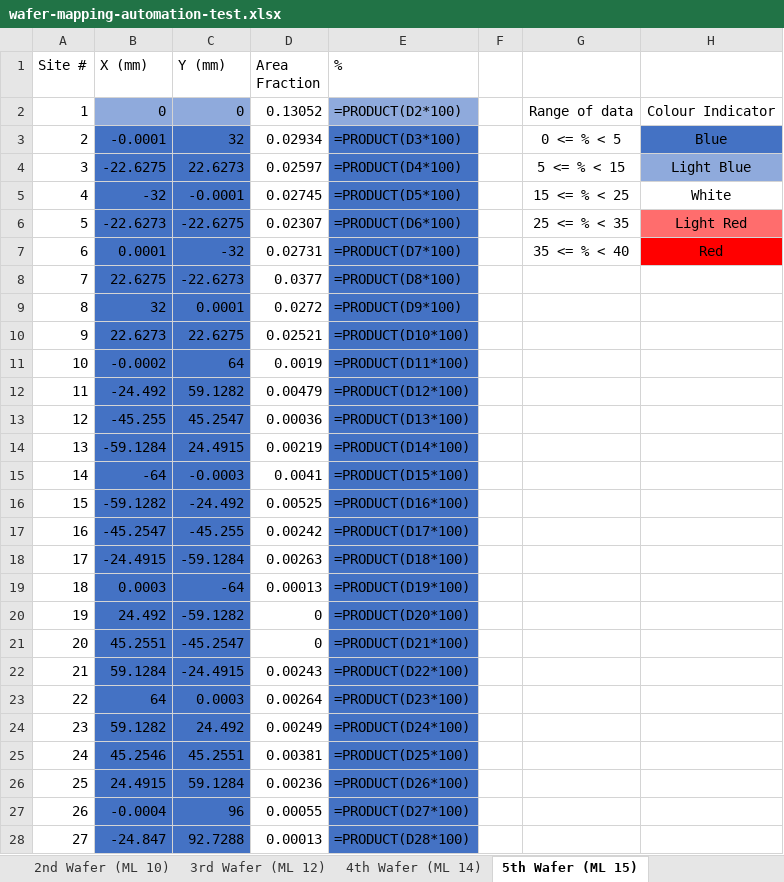
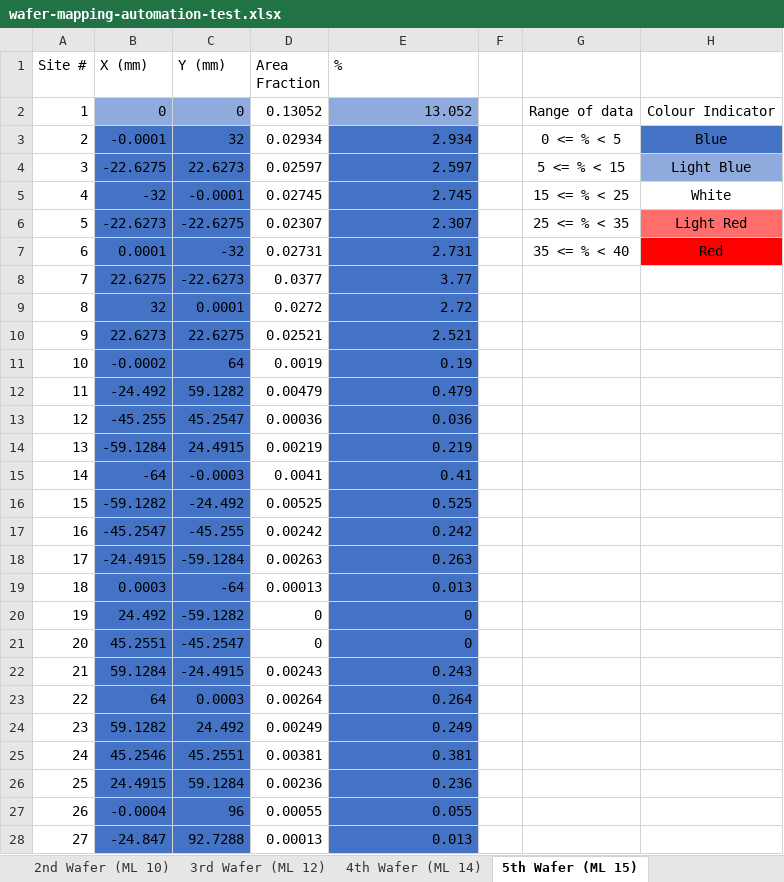
Before and after one commit to Jarrettgohh/wafer-map-automation, an Excel workbook: wafer-mapping-automation-test.xlsx, sheet 5th Wafer (ML 15), drawn as a sheet; only a part is shown; values as stored, in another font and other column widths than the file's, no borders; formulas without a stored value are shown as written; charts and pictures and table styles not drawn; the diff covers the shown part only; the diff names each change by its address in the sheet, - before the commit and + after, or states it on an @@ line.

Commit message:
# Stable V1: `wafer_map_excel_ver2`

```diff
--- a/wafer-mapping-automation-test.xlsx (sheet 5th Wafer (ML 15))
+++ b/wafer-mapping-automation-test.xlsx (sheet 5th Wafer (ML 15))
-E2 (%): =PRODUCT(D2*100)
+E2 (%): 13.052
-E3 (%): =PRODUCT(D3*100)
+E3 (%): 2.934
-E4 (%): =PRODUCT(D4*100)
+E4 (%): 2.597
-E5 (%): =PRODUCT(D5*100)
+E5 (%): 2.745
-E6 (%): =PRODUCT(D6*100)
+E6 (%): 2.307
-E7 (%): =PRODUCT(D7*100)
+E7 (%): 2.731
-E8 (%): =PRODUCT(D8*100)
+E8 (%): 3.77
-E9 (%): =PRODUCT(D9*100)
+E9 (%): 2.72
-E10 (%): =PRODUCT(D10*100)
+E10 (%): 2.521
-E11 (%): =PRODUCT(D11*100)
+E11 (%): 0.19
-E12 (%): =PRODUCT(D12*100)
+E12 (%): 0.479
-E13 (%): =PRODUCT(D13*100)
+E13 (%): 0.036
-E14 (%): =PRODUCT(D14*100)
+E14 (%): 0.219
-E15 (%): =PRODUCT(D15*100)
+E15 (%): 0.41
-E16 (%): =PRODUCT(D16*100)
+E16 (%): 0.525
-E17 (%): =PRODUCT(D17*100)
+E17 (%): 0.242
-E18 (%): =PRODUCT(D18*100)
+E18 (%): 0.263
-E19 (%): =PRODUCT(D19*100)
+E19 (%): 0.013
-E20 (%): =PRODUCT(D20*100)
+E20 (%): 0
-E21 (%): =PRODUCT(D21*100)
+E21 (%): 0
-E22 (%): =PRODUCT(D22*100)
+E22 (%): 0.243
-E23 (%): =PRODUCT(D23*100)
+E23 (%): 0.264
-E24 (%): =PRODUCT(D24*100)
+E24 (%): 0.249
-E25 (%): =PRODUCT(D25*100)
+E25 (%): 0.381
-E26 (%): =PRODUCT(D26*100)
+E26 (%): 0.236
-E27 (%): =PRODUCT(D27*100)
+E27 (%): 0.055
-E28 (%): =PRODUCT(D28*100)
+E28 (%): 0.013
```
Also changed, not shown: 23 edited cells elsewhere in this sheet, sheet 12th Wafer (ML RT 3), sheet 8th Wafer (ML RT 10), sheet 4th Wafer (ML 14), sheet 11th Wafer (ML RT 2), sheet 10th Wafer (ML RT 13), sheet 13th Wafer (ML RT 7), 6 more sheets, charts or pictures, pattern.xlsx, 4 other files.
